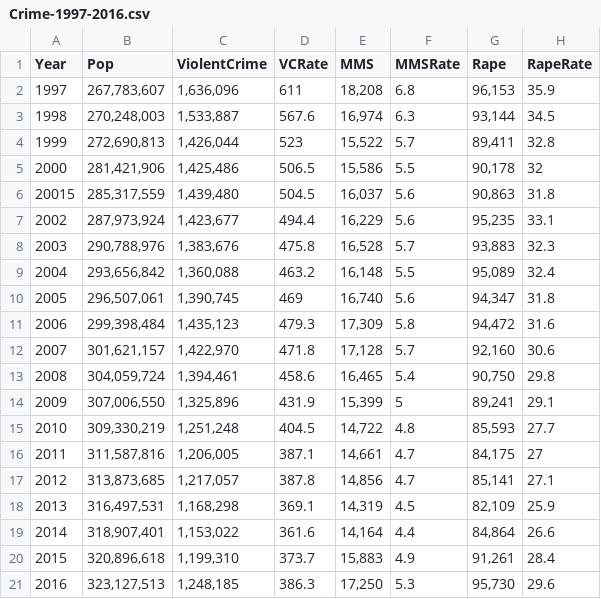
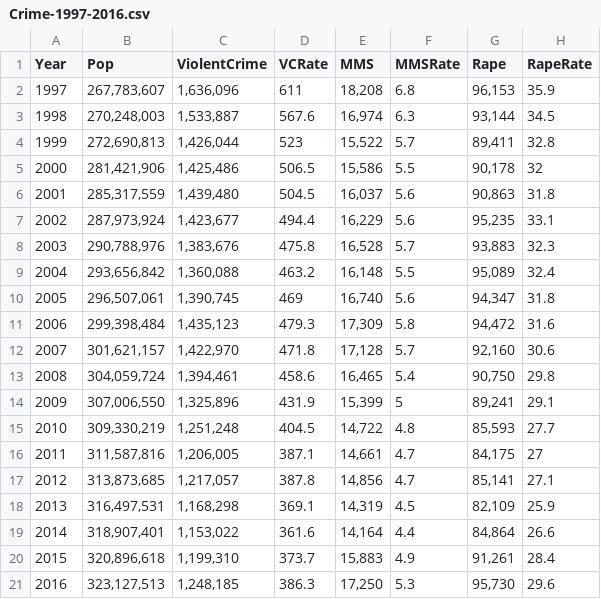
Before and after one commit to nfonseka/MATH1005Assignment1, a CSV file: Crime-1997-2016.csv, drawn as a sheet; only a part is shown; the diff names each change by its address in the sheet, - before the commit and + after, or states it on an @@ line.

Commit message:
Update Crime-1997-2016.csv

```diff
--- a/Crime-1997-2016.csv
+++ b/Crime-1997-2016.csv
-A6 (Year): 20015
+A6 (Year): 2001
```
